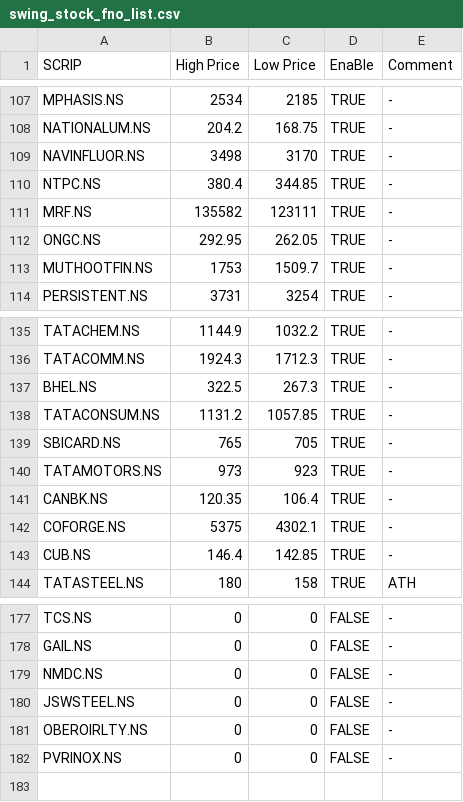
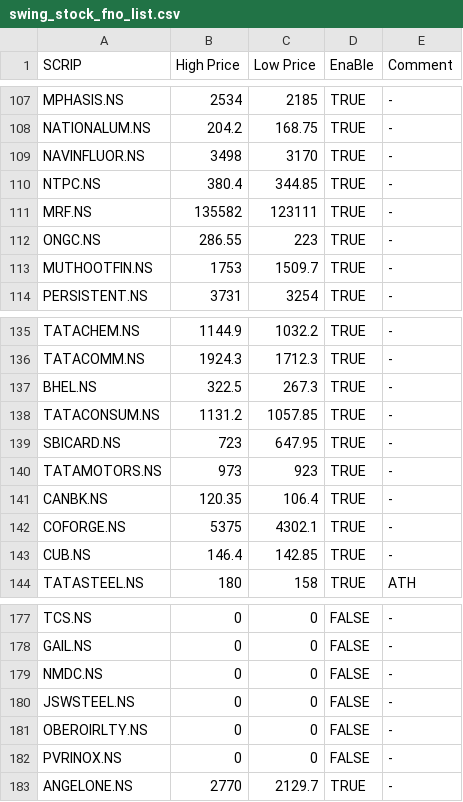
Before and after one commit to rajupcomer/stock_picking, a CSV file: swing_stock_fno_list.csv, drawn as a sheet; only a part is shown, gaps mark what is left out; the diff covers the shown part only.

Commit message:
nifty 50 day wise swing high/low alert notification added in new folder

```diff
--- a/swing_stock_fno_list.csv
+++ b/swing_stock_fno_list.csv
@@ -111,3 +111,3 @@ NTPC.NS,380.4,344.85,TRUE,-
 MRF.NS,135582,123111,TRUE,-
-ONGC.NS,292.95,262.05,TRUE,-
+ONGC.NS,286.55,223,TRUE,-
 MUTHOOTFIN.NS,1753,1509.7,TRUE,-
@@ -138,3 +138,3 @@ BHEL.NS,322.5,267.3,TRUE,-
 TATACONSUM.NS,1131.2,1057.85,TRUE,-
-SBICARD.NS,765,705,TRUE,-
+SBICARD.NS,723,647.95,TRUE,-
 TATAMOTORS.NS,973,923,TRUE,-
@@ -182 +182,2 @@ OBEROIRLTY.NS,0,0,FALSE,-
 PVRINOX.NS,0,0,FALSE,-
+ANGELONE.NS,2770,2129.7,TRUE,-
```
Also changed, not shown: 1 added row, 1 removed row and 164 edited cells elsewhere in this file, 9 other files.
